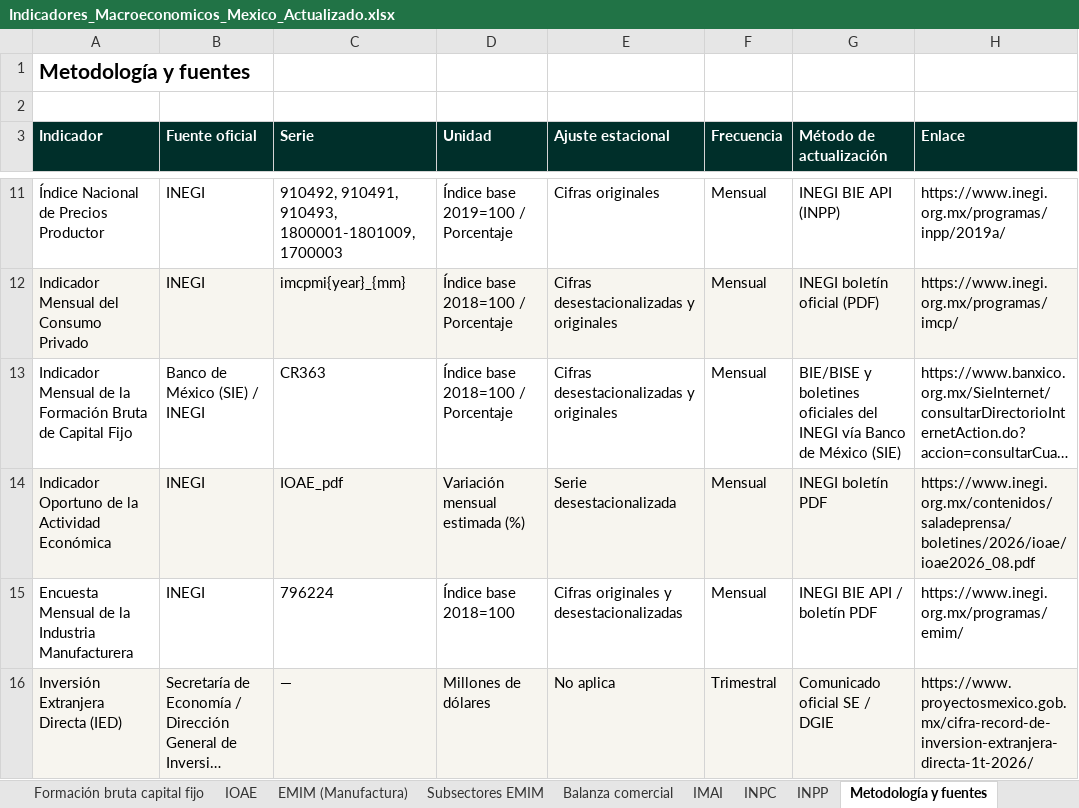
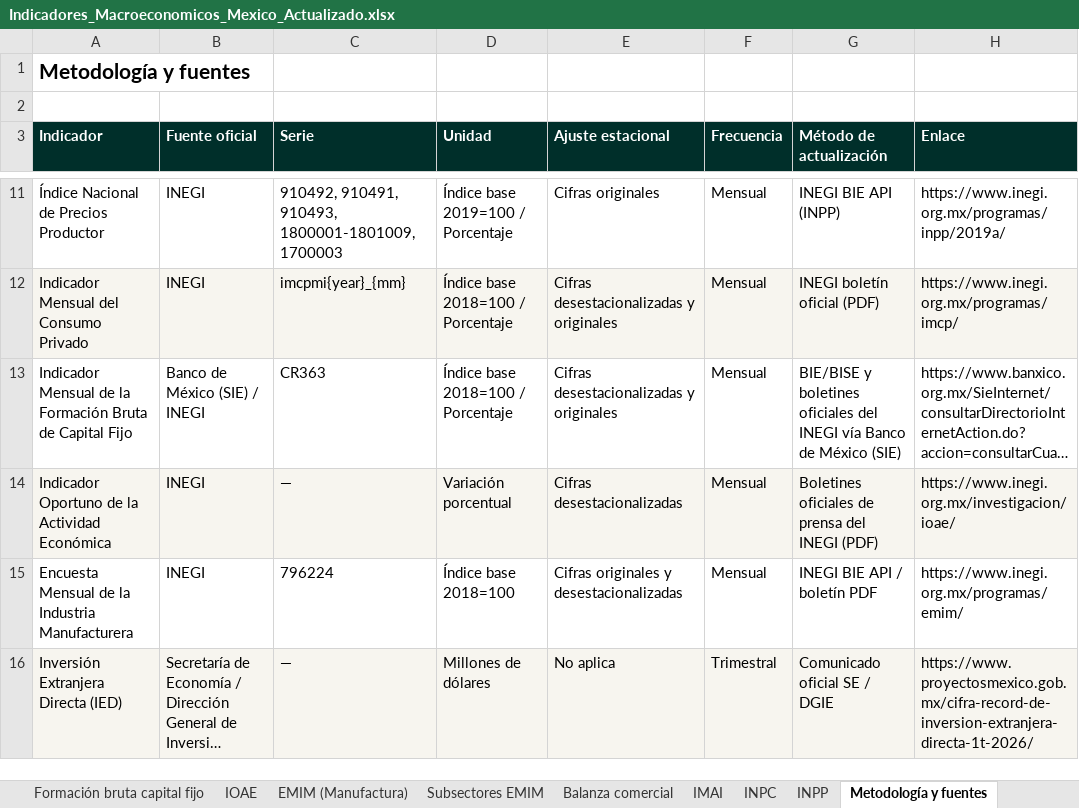
Before and after one commit to luisbuendiag/Indicadores_macroeconomicos_Mex, an Excel workbook: downloads/Indicadores_Macroeconomicos_Mexico_Actualizado.xlsx, sheet Metodología y fuentes, drawn as a sheet; only a part is shown, gaps mark what is left out; long unchanged cells end in …; values as stored, in another font and other column widths than the file's, no borders; the diff names each change by its address in the sheet, - before the commit and + after, or states it on an @@ line.

```diff
--- a/downloads/Indicadores_Macroeconomicos_Mexico_Actualizado.xlsx (sheet Metodología y fuentes)
+++ b/downloads/Indicadores_Macroeconomicos_Mexico_Actualizado.xlsx (sheet Metodología y fuentes)
-C14 (Serie): IOAE_pdf
+C14 (Serie): —
-D14 (Unidad): Variación mensual estimada (%)
+D14 (Unidad): Variación porcentual
-E14 (Ajuste estacional): Serie desestacionalizada
+E14 (Ajuste estacional): Cifras desestacionalizadas
-G14 (Método de actualización): INEGI boletín PDF
+G14 (Método de actualización): Boletines oficiales de prensa del INEGI (PDF)
-H14 (Enlace): https://www.inegi.org.mx/contenidos/saladeprensa/boletines/2026/ioae/ioae2026_08.pdf
+H14 (Enlace): https://www.inegi.org.mx/investigacion/ioae/
```
Also changed, not shown: sheet IOAE, sheet Síntesis de coyuntura, sheet Control de actualizaciones, downloads/indicadores/BCMM/BCMM_datos.xlsx, downloads/indicadores/CONSUMO/CONSUMO_datos.xlsx, 37 other files.
